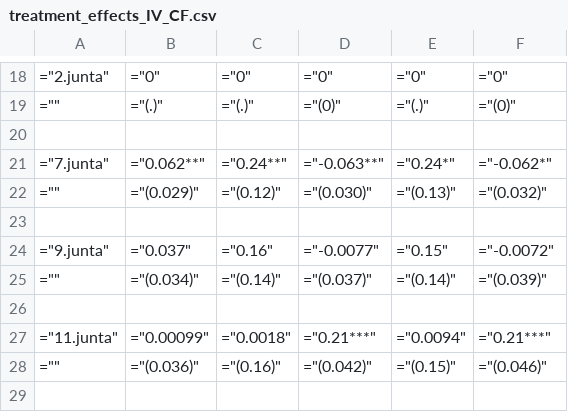
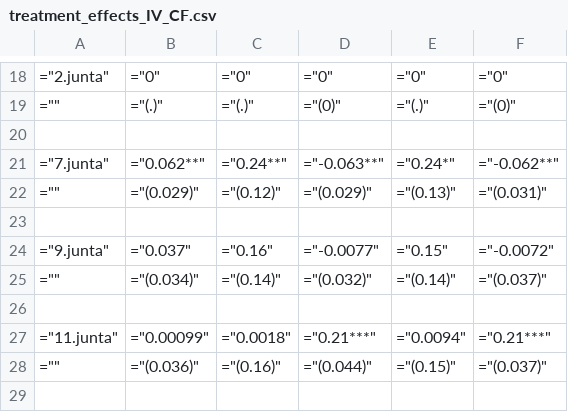
Before and after one commit to isaacmeza/metodos_estadisticos, a CSV file: Tables/reg_results/treatment_effects_IV_CF.csv, drawn as a sheet; only a part is shown, gaps mark what is left out; the diff covers the shown part only.

```diff
--- a/Tables/reg_results/treatment_effects_IV_CF.csv
+++ b/Tables/reg_results/treatment_effects_IV_CF.csv
@@ -20,10 +20,10 @@
 
-="7.junta",="0.062**",="0.24**",="-0.063**",="0.24*",="-0.062*"
-="",="(0.029)",="(0.12)",="(0.030)",="(0.13)",="(0.032)"
+="7.junta",="0.062**",="0.24**",="-0.063**",="0.24*",="-0.062**"
+="",="(0.029)",="(0.12)",="(0.029)",="(0.13)",="(0.031)"
 
 ="9.junta",="0.037",="0.16",="-0.0077",="0.15",="-0.0072"
-="",="(0.034)",="(0.14)",="(0.037)",="(0.14)",="(0.039)"
+="",="(0.034)",="(0.14)",="(0.032)",="(0.14)",="(0.037)"
 
 ="11.junta",="0.00099",="0.0018",="0.21***",="0.0094",="0.21***"
-="",="(0.036)",="(0.16)",="(0.042)",="(0.15)",="(0.046)"
+="",="(0.036)",="(0.16)",="(0.044)",="(0.15)",="(0.037)"
 
```
Also changed, not shown: 19 edited cells elsewhere in this file, 11 other files.
